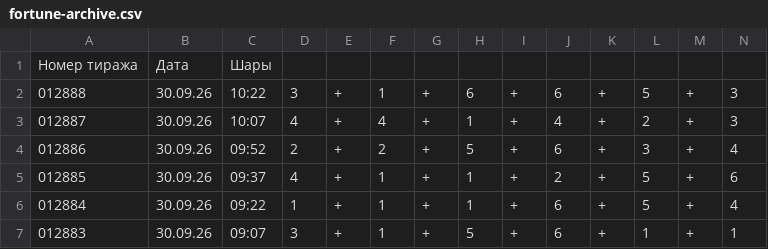
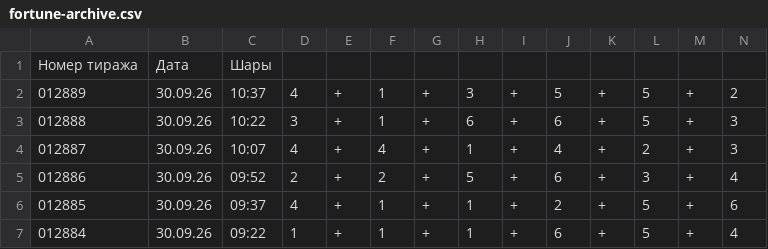
Before and after one commit to arsazet17/arsazet17-pozitron-summa-fortuny, a CSV file: data/fortune-archive.csv, drawn as a sheet; only a part is shown; the shorter side is filled out with more unchanged rows.

```diff
--- a/data/fortune-archive.csv
+++ b/data/fortune-archive.csv
@@ -1,2 +1,3 @@
 Номер тиража,Дата,Шары
+012889,30.09.26, 10:37,4,+,1,+,3,+,5,+,5,+,2
 012888,30.09.26, 10:22,3,+,1,+,6,+,6,+,5,+,3
```
Also changed, not shown: 3 other files.
